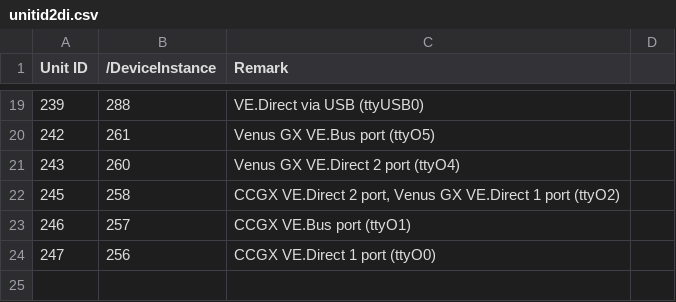
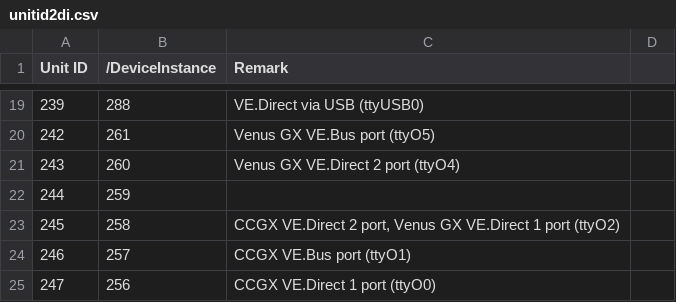
Before and after one commit to victronenergy/dbus_modbustcp, a CSV file: unitid2di.csv, drawn as a sheet; only a part is shown, gaps mark what is left out.

Commit message:
map device instance 259
This often happens when a solar charger on address 258 is replaced.
The new dynamic address allocation hands out address 259 next, but
this has no mapping. Since there is a gap at slave address 244
anyway, this is an easy interim solution for that case.

```diff
--- a/unitid2di.csv
+++ b/unitid2di.csv
@@ -21,2 +21,3 @@ Unit ID, /DeviceInstance,Remark
 243,260,Venus GX VE.Direct 2 port (ttyO4)
+244,259,
 245,258,"CCGX VE.Direct 2 port, Venus GX VE.Direct 1 port (ttyO2)"
```
